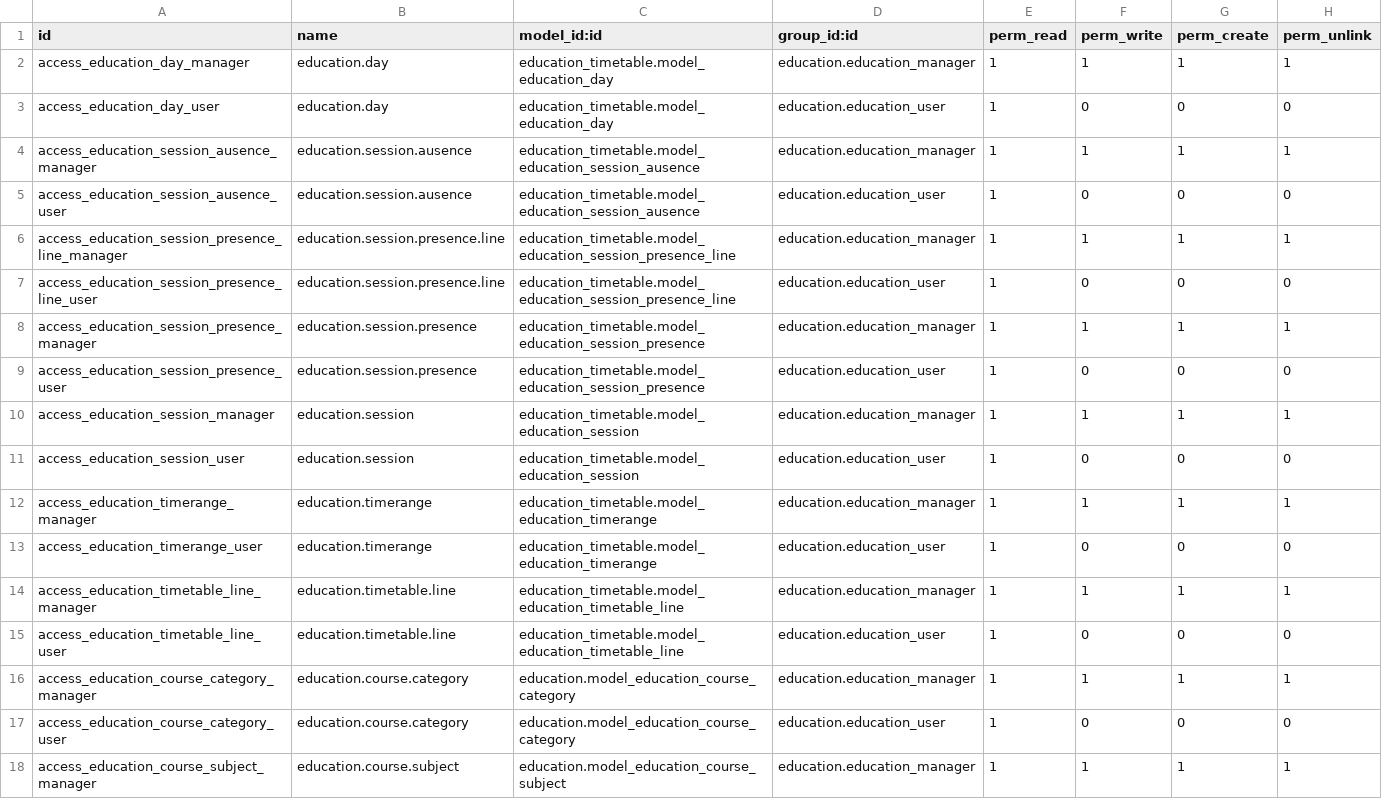
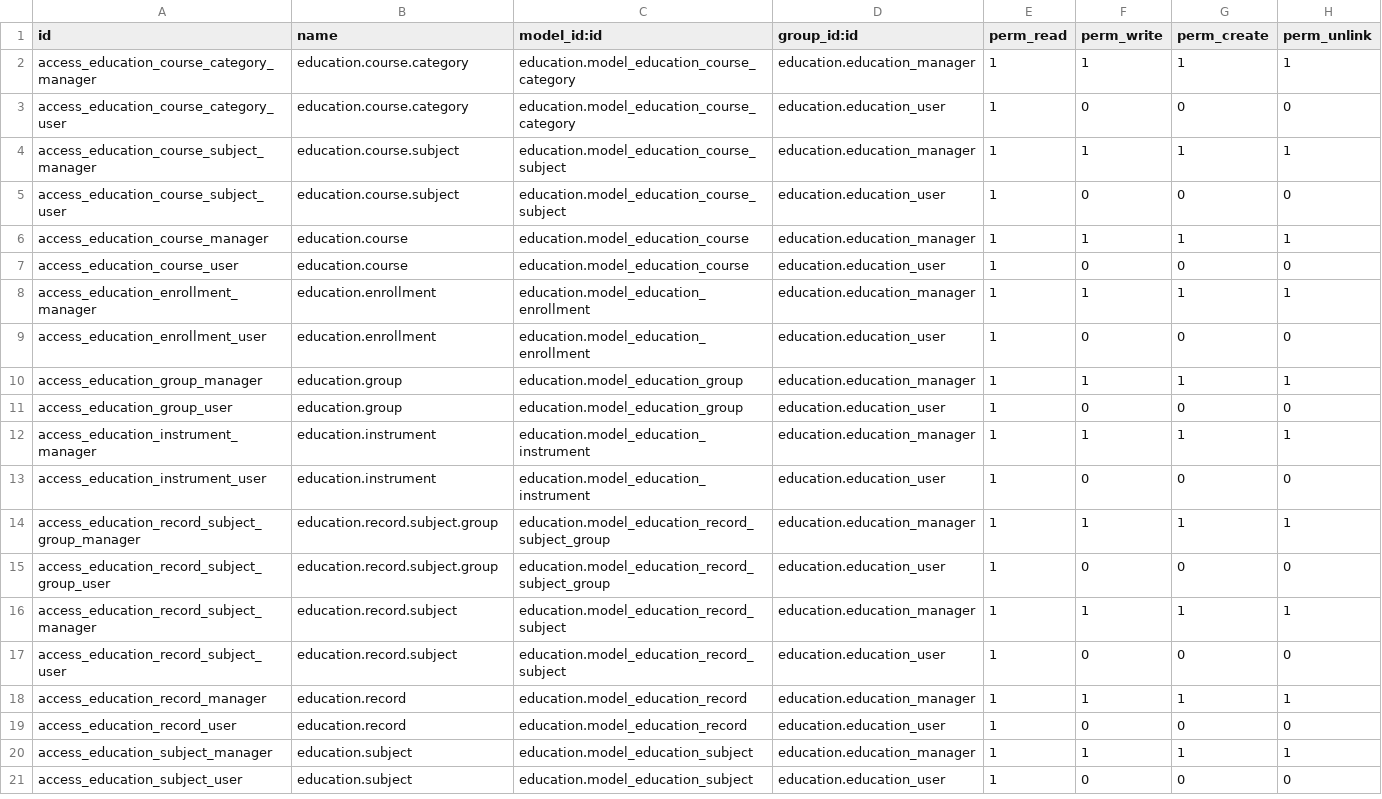
Before and after one commit to TheClaud99/music-education, a CSV file: education/security/ir.model.access.csv, drawn as a sheet; only a part is shown; the shorter side is filled out with more unchanged rows; the diff names each change by its address in the sheet, - before the commit and + after, or states it on an @@ line.

Commit message:
Separati permessi education e education_timetable

```diff
--- a/education/security/ir.model.access.csv
+++ b/education/security/ir.model.access.csv
-row 2: access_education_day_manager | education.day | education_timetable.model_education_day | education.education_manager | 1 | 1 | 1 | 1
-row 3: access_education_day_user | education.day | education_timetable.model_education_day | education.education_user | 1 | 0 | 0 | 0
-row 4: access_education_session_ausence_manager | education.session.ausence | education_timetable.model_education_session_ausence | education.education_manager | 1 | 1 | 1 | 1
-row 5: access_education_session_ausence_user | education.session.ausence | education_timetable.model_education_session_ausence | education.education_user | 1 | 0 | 0 | 0
-row 6: access_education_session_presence_line_manager | education.session.presence.line | education_timetable.model_education_session_presence_line | education.education_manager | 1 | 1 | 1 | 1
-row 7: access_education_session_presence_line_user | education.session.presence.line | education_timetable.model_education_session_presence_line | education.education_user | 1 | 0 | 0 | 0
-row 8: access_education_session_presence_manager | education.session.presence | education_timetable.model_education_session_presence | education.education_manager | 1 | 1 | 1 | 1
-row 9: access_education_session_presence_user | education.session.presence | education_timetable.model_education_session_presence | education.education_user | 1 | 0 | 0 | 0
-row 10: access_education_session_manager | education.session | education_timetable.model_education_session | education.education_manager | 1 | 1 | 1 | 1
-row 11: access_education_session_user | education.session | education_timetable.model_education_session | education.education_user | 1 | 0 | 0 | 0
-row 12: access_education_timerange_manager | education.timerange | education_timetable.model_education_timerange | education.education_manager | 1 | 1 | 1 | 1
-row 13: access_education_timerange_user | education.timerange | education_timetable.model_education_timerange | education.education_user | 1 | 0 | 0 | 0
-row 14: access_education_timetable_line_manager | education.timetable.line | education_timetable.model_education_timetable_line | education.education_manager | 1 | 1 | 1 | 1
-row 15: access_education_timetable_line_user | education.timetable.line | education_timetable.model_education_timetable_line | education.education_user | 1 | 0 | 0 | 0
```
Also changed, not shown: education_timetable/security/ir.model.access.csv, 1 other file.
